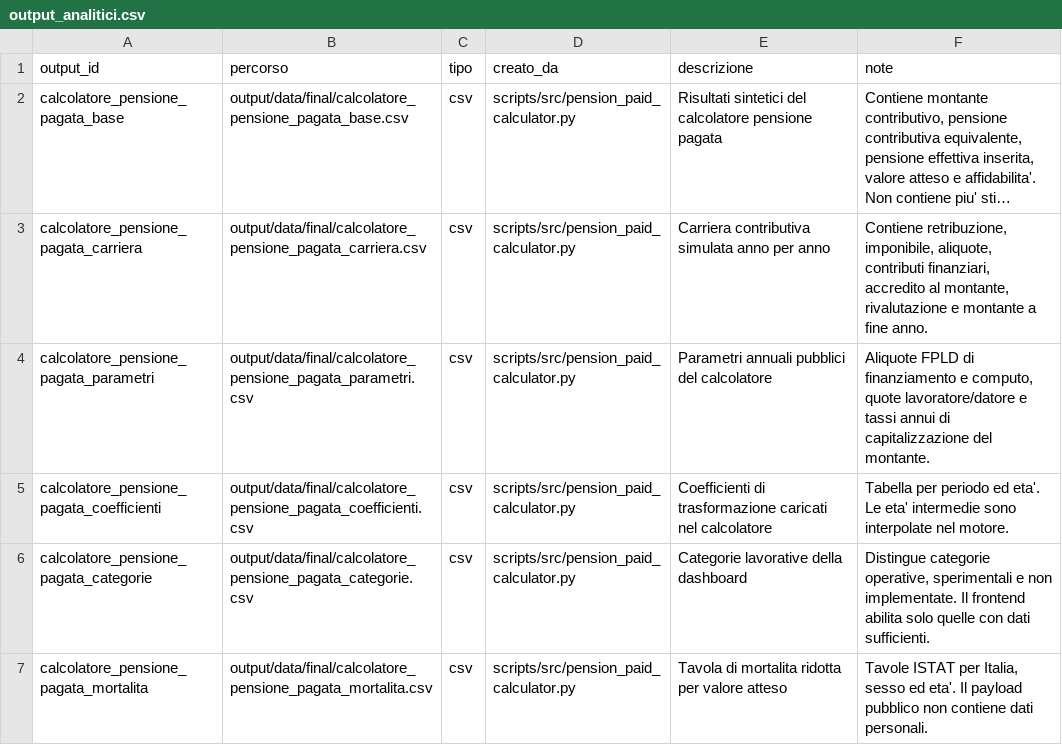
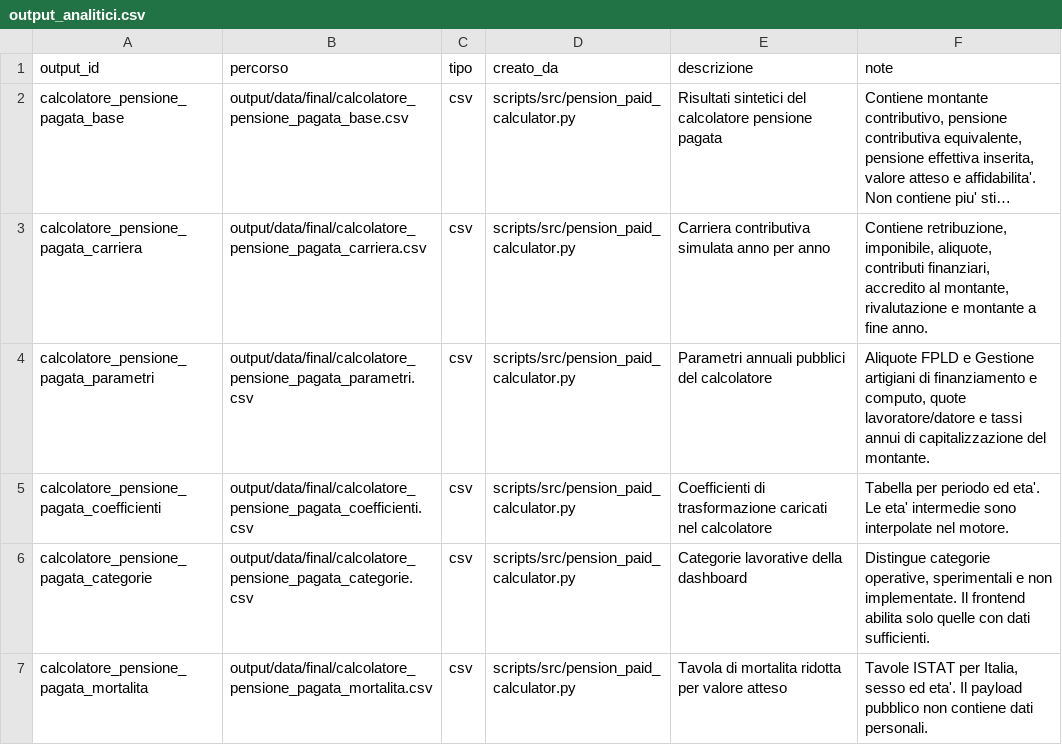
Before and after one commit to NazarenoLecis/pensioni_italia, a CSV file: metadata/output_analitici.csv, drawn as a sheet; long unchanged cells end in …; the diff names each change by its address in the sheet, - before the commit and + after, or states it on an @@ line.

```diff
--- a/metadata/output_analitici.csv
+++ b/metadata/output_analitici.csv
-F4 (note): Aliquote FPLD di finanziamento…
+F4 (note): Aliquote FPLD e Gestione artigiani di finanziamento…
```
Also changed, not shown: metadata/registro_fonti.csv, 3 other files.
